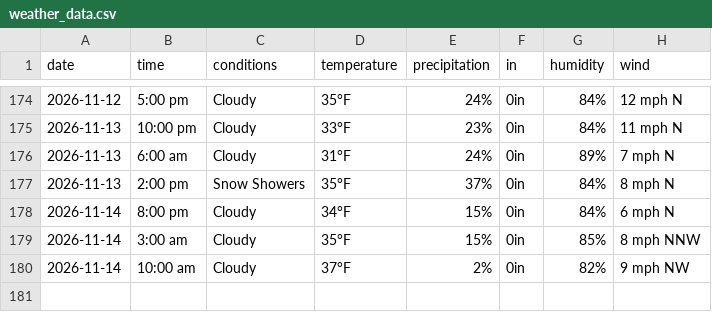
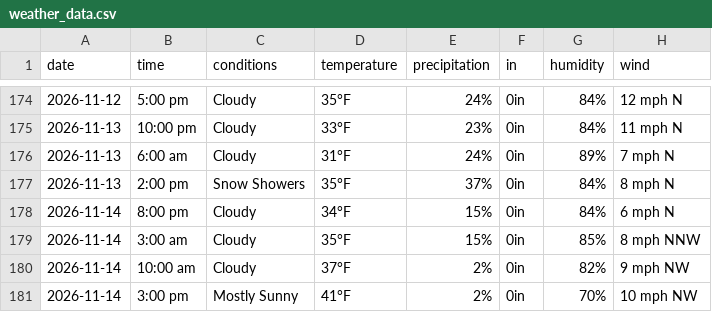
Before and after one commit to dpteddy/SDC-dashboard, a CSV file: data/weather_data.csv, drawn as a sheet; only a part is shown, gaps mark what is left out; the diff names each change by its address in the sheet, - before the commit and + after, or states it on an @@ line.

```diff
--- a/data/weather_data.csv
+++ b/data/weather_data.csv
+row 181: 2026-11-14 | 3:00 pm | Mostly Sunny | 41°F | 2% | 0in | 70% | 10 mph NW
```
